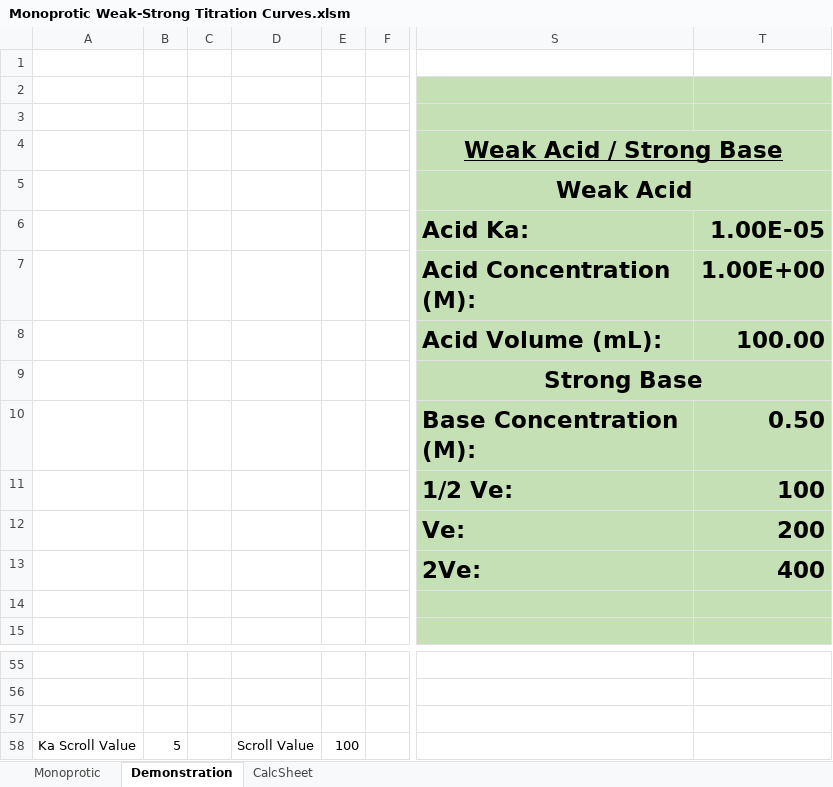
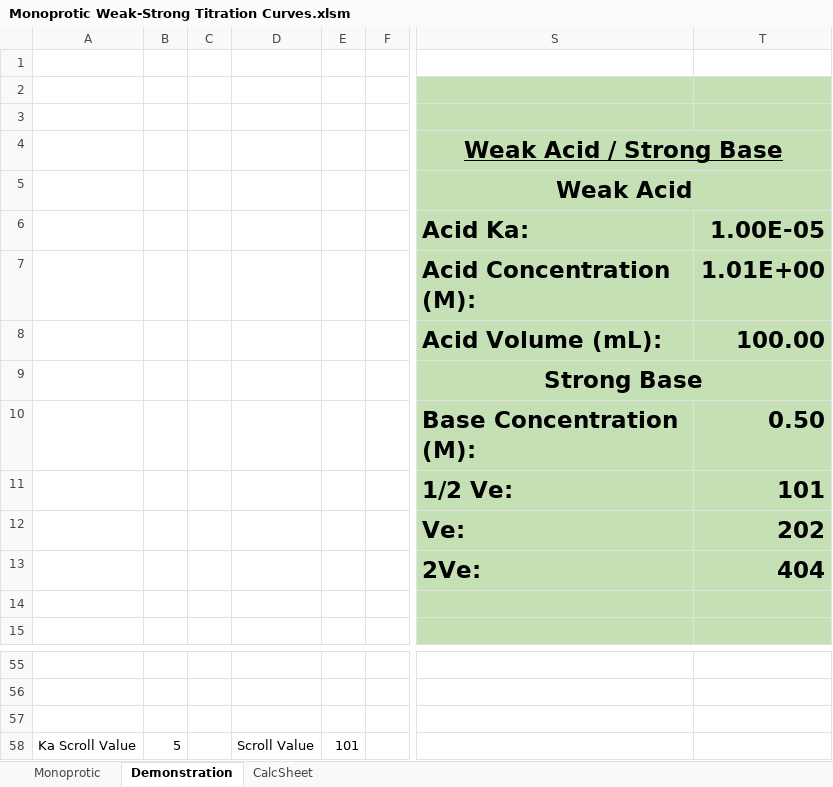
Before and after one commit to jkelowitt/titration-curves, an Excel workbook: Monoprotic Weak-Strong Titration Curves.xlsm, sheet Demonstration, drawn as a sheet; only a part is shown, gaps mark what is left out; values as stored, in another font and other column widths than the file's, no borders; charts and pictures not drawn; the diff names each change by its address in the sheet, - before the commit and + after, or states it on an @@ line.

```diff
--- a/Monoprotic Weak-Strong Titration Curves.xlsm (sheet Demonstration)
+++ b/Monoprotic Weak-Strong Titration Curves.xlsm (sheet Demonstration)
-T7: 1.00E+00
+T7: 1.01E+00
-T11: 100
+T11: 101
-T12: 200
+T12: 202
-T13: 400
+T13: 404
-E58: 100
+E58: 101
```
Also changed, not shown: sheet CalcSheet, sheet Monoprotic, formulas that keep their value, charts or pictures.
